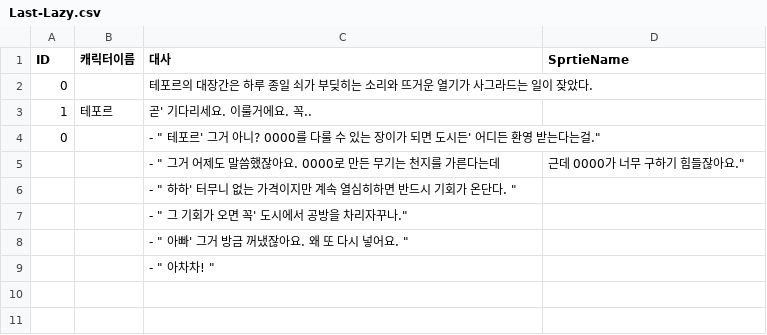
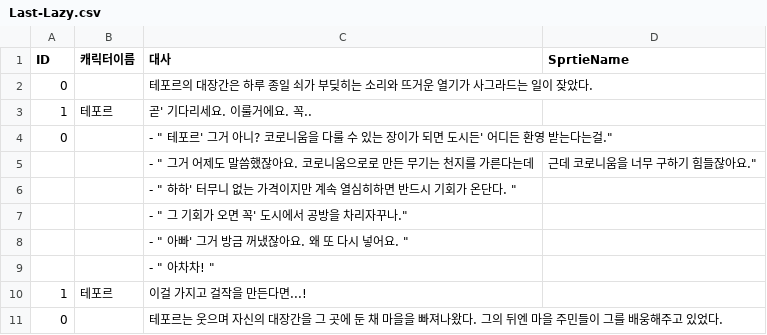
Before and after one commit to zenobreaker/Lazy_Smith, a CSV file: Assets/Resources/Last-Lazy.csv, drawn as a sheet.

```diff
--- a/Assets/Resources/Last-Lazy.csv
+++ b/Assets/Resources/Last-Lazy.csv
@@ -3,4 +3,4 @@ ID,캐릭터이름,대사,SprtieName
 1,테포르,곧' 기다리세요. 이룰거에요. 꼭.. ,
-0,,- " 테포르' 그거 아니? 0000를 다룰 수 있는 장이가 되면 도시든' 어디든 환영 받는다는걸.",
-,,- " 그거 어제도 말씀했잖아요. 0000로 만든 무기는 천지를 가른다는데, 근데 0000가 너무 구하기 힘들잖아요.",
+0,,- " 테포르' 그거 아니? 코로니움을 다룰 수 있는 장이가 되면 도시든' 어디든 환영 받는다는걸.",
+,,- " 그거 어제도 말씀했잖아요. 코로니움으로로 만든 무기는 천지를 가른다는데, 근데 코로니움을 너무 구하기 힘들잖아요.",
 ,,- " 하하' 터무니 없는 가격이지만 계속 열심히하면 반드시 기회가 온단다. ",
@@ -9 +9,3 @@ ID,캐릭터이름,대사,SprtieName
 ,,- " 아차차! ",
+1,테포르,이걸 가지고 걸작을 만든다면...!,
+0,,테포르는 웃으며 자신의 대장간을 그 곳에 둔 채 마을을 빠져나왔다. 그의 뒤엔 마을 주민들이 그를 배웅해주고 있었다.,
```
Also changed, not shown: Assets/Resources/First-Lazy.csv, Assets/Resources/Fiveth-Lazy.csv, 34 other files.
